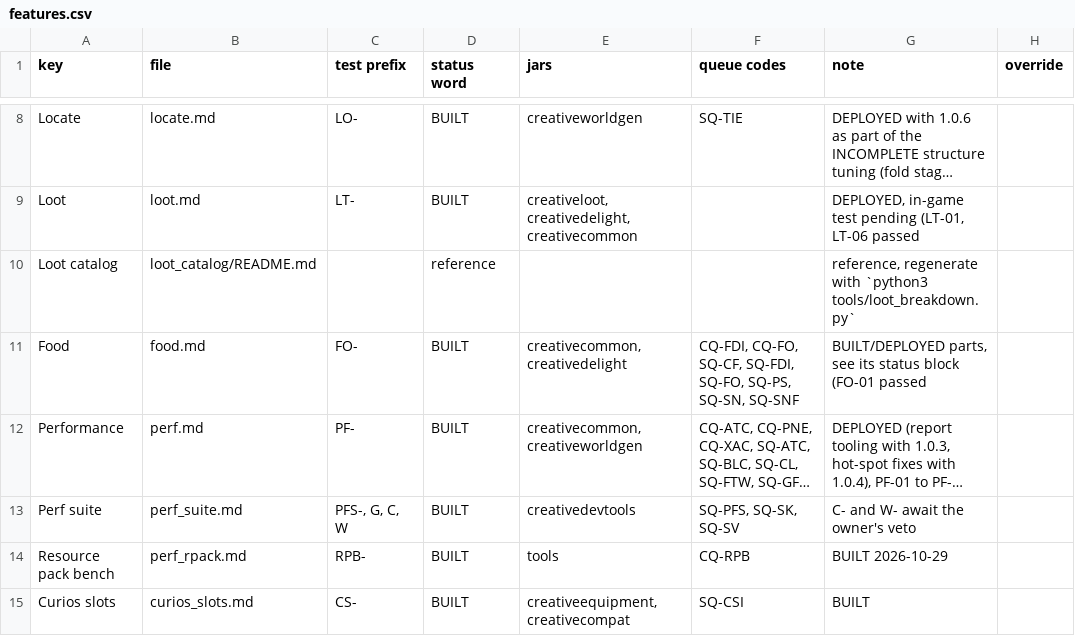
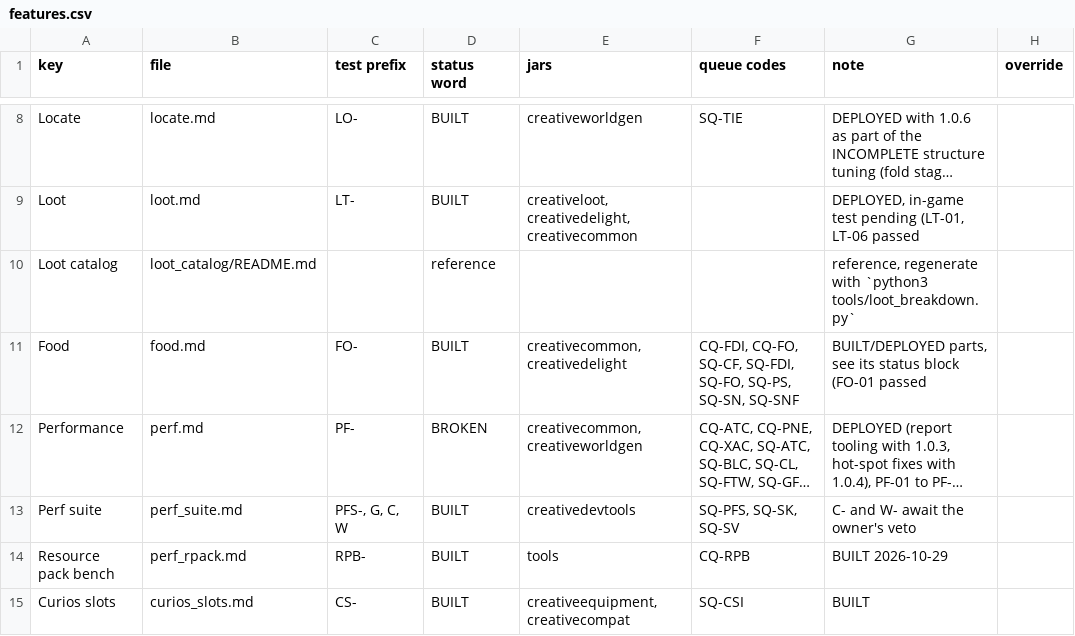
Before and after one commit to SaintAlfonzo/CreativeEngineering, a CSV file: feature_writeup/status/features.csv, drawn as a sheet; only a part is shown, gaps mark what is left out; long unchanged cells end in …; the diff names each change by its address in the sheet, - before the commit and + after, or states it on an @@ line.

```diff
--- a/feature_writeup/status/features.csv
+++ b/feature_writeup/status/features.csv
-D12 (status word): BUILT
+D12 (status word): BROKEN
```
Also changed, not shown: 29 other files.
